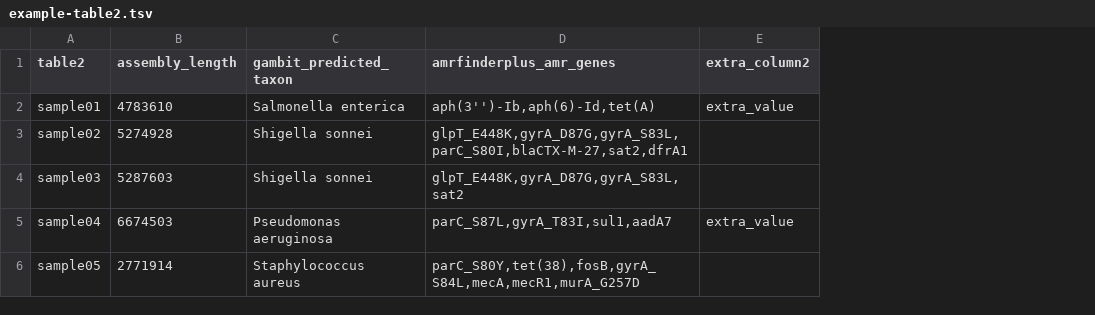
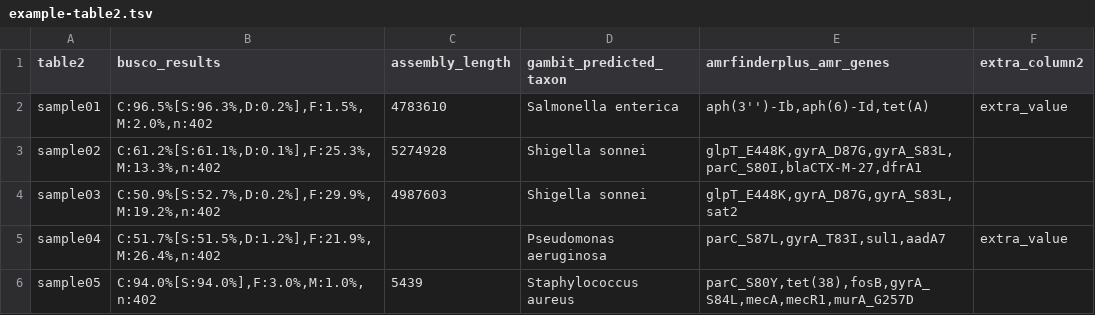
Before and after one commit to theiagen/theiavalidate, a TSV file: examples/example-table2.tsv, drawn as a sheet; addresses are those after the commit; the diff names each change by its address in the sheet, - before the commit and + after, or states it on an @@ line.

```diff
--- a/examples/example-table2.tsv
+++ b/examples/example-table2.tsv
+column B (busco_results), rows 2-6: C:96.5%[S:96.3%,D:0.2%],F:1.5%,M:2.0%,n:402 | C:61.2%[S:61.1%,D:0.1%],F:25.3%,M:13.3%,n:402 | C:50.9%[S:52.7%,D:0.2%],F:29.9%,M:19.2%,n:402 | C:51.7%[S:51.5%,D:1.2%],F:21.9%,M:26.4%,n:402 | C:94.0%[S:94.0%],F:3.0%,M:1.0%,n:402
-E3 (amrfinderplus_amr_genes): glpT_E448K,gyrA_D87G,gyrA_S83L,parC_S80I,blaCTX-M-27,sat2,dfrA1
+E3 (amrfinderplus_amr_genes): glpT_E448K,gyrA_D87G,gyrA_S83L,parC_S80I,blaCTX-M-27,dfrA1
-C4 (assembly_length): 5287603
+C4 (assembly_length): 4987603
-C5 (assembly_length): 6674503
+C5 (assembly_length): (empty)
-C6 (assembly_length): 2771914
+C6 (assembly_length): 5439
```
Also changed, not shown: examples/example-outputs/filtered_example-table1.tsv, examples/example-outputs/filtered_example-table2.tsv, 21 other files.
